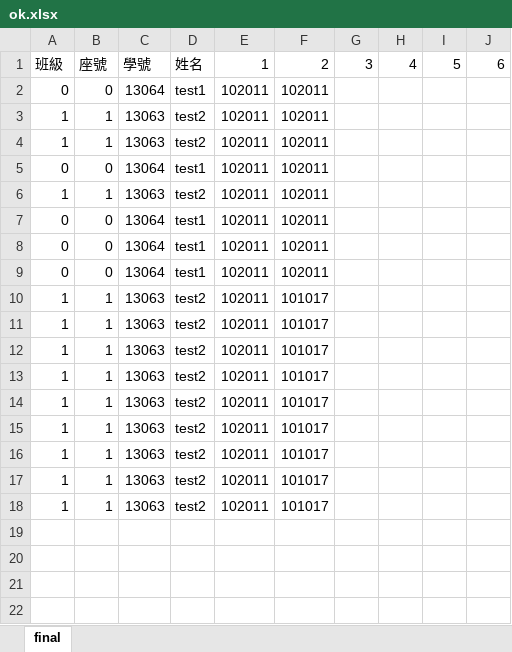
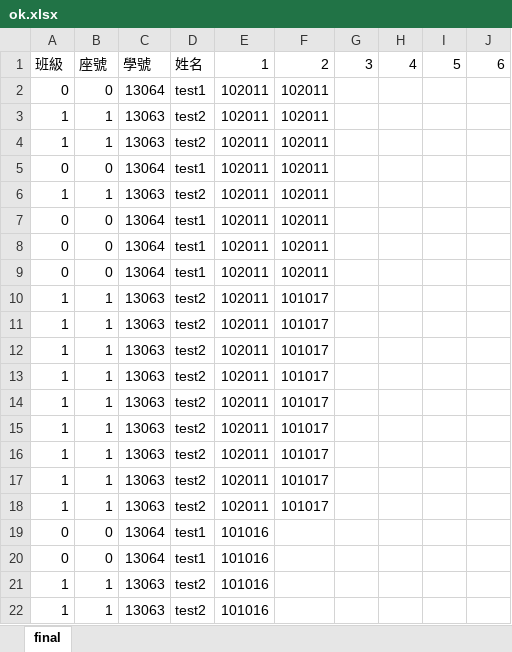
Before and after one commit to willywillywill/school_work_1, an Excel workbook: static/xls/ok.xlsx, sheet final, drawn as a sheet; values as stored, in another font and other column widths than the file's, no borders; the diff names each change by its address in the sheet, - before the commit and + after, or states it on an @@ line.

```diff
--- a/static/xls/ok.xlsx (sheet final)
+++ b/static/xls/ok.xlsx (sheet final)
+row 19: 0 | 0 | 13064 | test1 | 101016
+row 20: 0 | 0 | 13064 | test1 | 101016
+row 21: 1 | 1 | 13063 | test2 | 101016
+row 22: 1 | 1 | 13063 | test2 | 101016
```
Also changed, not shown: 3 other files.
